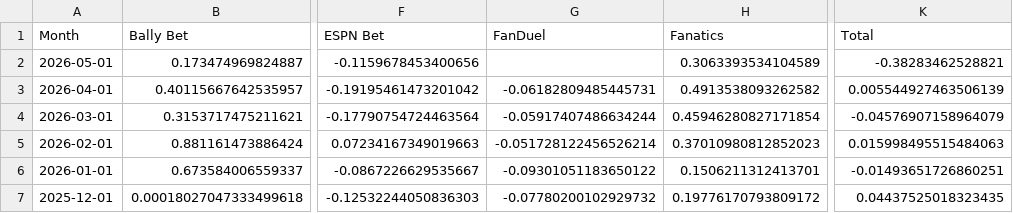
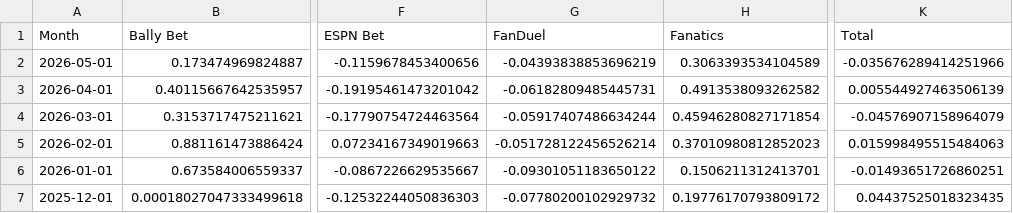
Before and after one commit to nosherzapoo/osb-tracker, a CSV file: data/ny/yoy_handle_monthly.csv, drawn as a sheet; only a part is shown, gaps mark what is left out; the diff names each change by its address in the sheet, - before the commit and + after, or states it on an @@ line.

```diff
--- a/data/ny/yoy_handle_monthly.csv
+++ b/data/ny/yoy_handle_monthly.csv
-G2 (FanDuel): (empty)
+G2 (FanDuel): -0.04393838853696219
-K2 (Total): -0.38283462528821
+K2 (Total): -0.035676289414251966
```
Also changed, not shown: data/ny/ggr_monthly.csv, data/ny/handle_monthly.csv, 10 other files.
